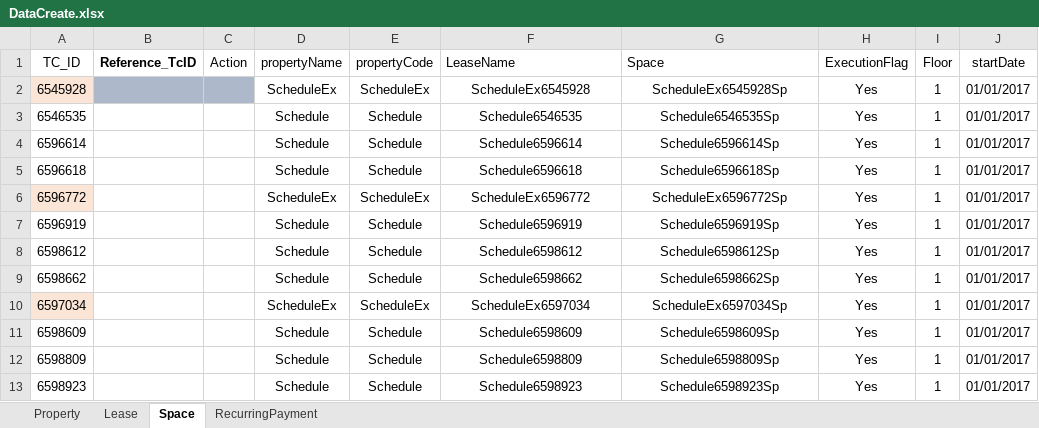
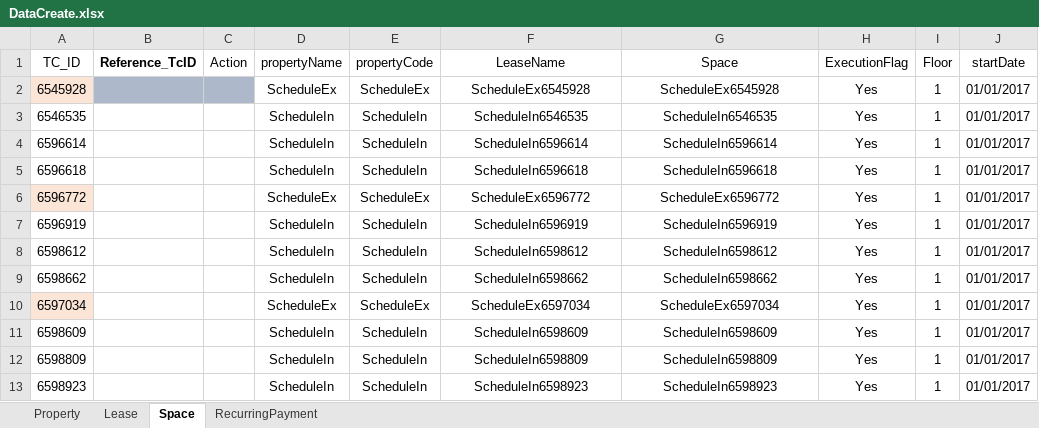
Before and after one commit to shahriarkamal-dsi/AMT-TestFrameWork, an Excel workbook: src/main/resources/dataCreate/DataCreate.xlsx, sheet Space, drawn as a sheet; only a part is shown; values as stored, in another font and other column widths than the file's, no borders; the diff names each change by its address in the sheet, - before the commit and + after, or states it on an @@ line.

```diff
--- a/src/main/resources/dataCreate/DataCreate.xlsx (sheet Space)
+++ b/src/main/resources/dataCreate/DataCreate.xlsx (sheet Space)
-F1:G1 alignment: left
+F1:G1 alignment: center
-G2 (Space): ScheduleEx6545928Sp
+G2 (Space): ScheduleEx6545928
-D3:D5 (propertyName): Schedule
+D3:D5 (propertyName): ScheduleIn
-E3:E5 (propertyCode): Schedule
+E3:E5 (propertyCode): ScheduleIn
-F3 (LeaseName): Schedule6546535
+F3 (LeaseName): ScheduleIn6546535
-G3 (Space): Schedule6546535Sp
+G3 (Space): ScheduleIn6546535
-F4 (LeaseName): Schedule6596614
+F4 (LeaseName): ScheduleIn6596614
-G4 (Space): Schedule6596614Sp
+G4 (Space): ScheduleIn6596614
-F5 (LeaseName): Schedule6596618
+F5 (LeaseName): ScheduleIn6596618
-G5 (Space): Schedule6596618Sp
+G5 (Space): ScheduleIn6596618
-G6 (Space): ScheduleEx6596772Sp
+G6 (Space): ScheduleEx6596772
-D7:D9 (propertyName): Schedule
+D7:D9 (propertyName): ScheduleIn
-E7:E9 (propertyCode): Schedule
+E7:E9 (propertyCode): ScheduleIn
-F7 (LeaseName): Schedule6596919
+F7 (LeaseName): ScheduleIn6596919
-G7 (Space): Schedule6596919Sp
+G7 (Space): ScheduleIn6596919
-F8 (LeaseName): Schedule6598612
+F8 (LeaseName): ScheduleIn6598612
-G8 (Space): Schedule6598612Sp
+G8 (Space): ScheduleIn6598612
-F9 (LeaseName): Schedule6598662
+F9 (LeaseName): ScheduleIn6598662
-G9 (Space): Schedule6598662Sp
+G9 (Space): ScheduleIn6598662
-G10 (Space): ScheduleEx6597034Sp
+G10 (Space): ScheduleEx6597034
-D11:D13 (propertyName): Schedule
+D11:D13 (propertyName): ScheduleIn
-E11:E13 (propertyCode): Schedule
+E11:E13 (propertyCode): ScheduleIn
-F11 (LeaseName): Schedule6598609
+F11 (LeaseName): ScheduleIn6598609
-G11 (Space): Schedule6598609Sp
+G11 (Space): ScheduleIn6598609
-F12 (LeaseName): Schedule6598809
+F12 (LeaseName): ScheduleIn6598809
-G12 (Space): Schedule6598809Sp
+G12 (Space): ScheduleIn6598809
-F13 (LeaseName): Schedule6598923
+F13 (LeaseName): ScheduleIn6598923
-G13 (Space): Schedule6598923Sp
+G13 (Space): ScheduleIn6598923
```
Also changed, not shown: sheet Lease, sheet RecurringPayment, sheet Property, src/main/resources/modules/CommonTC.xlsx, src/main/resources/modules/FRAT.xlsx, 52 other files.
